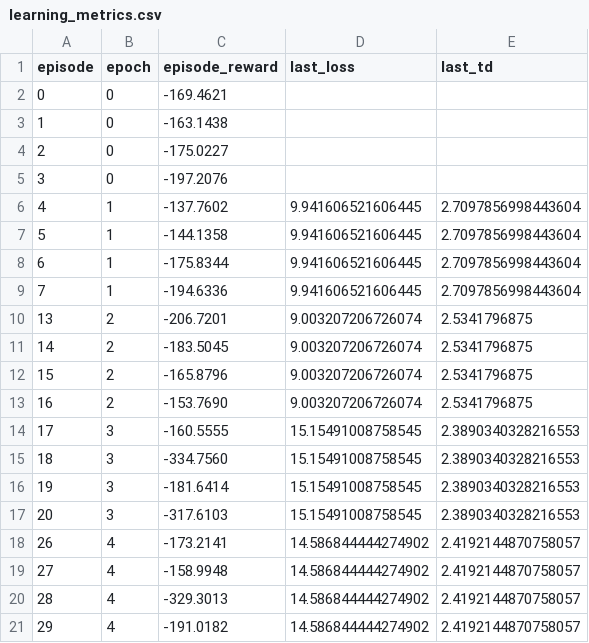
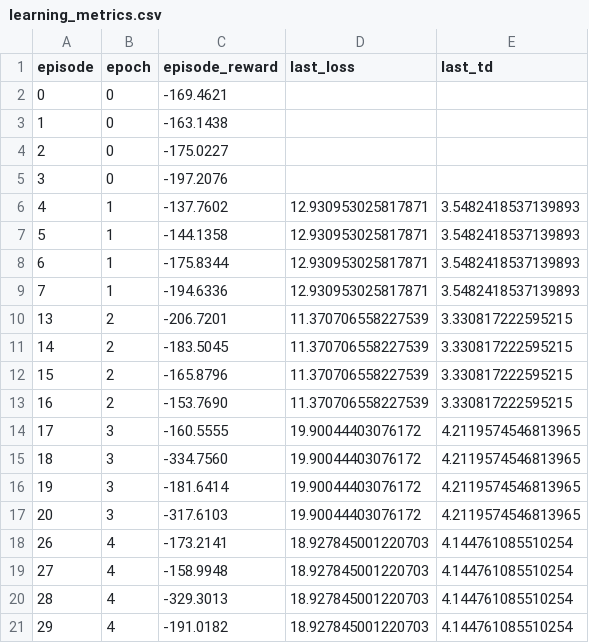
Before and after one commit to aleynaozcan-rwth/MASA-QMIX, a CSV file: my_data_and_graph/historydata/learning_metrics.csv, drawn as a sheet.

```diff
--- a/my_data_and_graph/historydata/learning_metrics.csv
+++ b/my_data_and_graph/historydata/learning_metrics.csv
@@ -5,17 +5,17 @@ episode,epoch,episode_reward,last_loss,last_td
 3,0,-197.2076,,
-4,1,-137.7602,9.941606521606445,2.7097856998443604
-5,1,-144.1358,9.941606521606445,2.7097856998443604
-6,1,-175.8344,9.941606521606445,2.7097856998443604
-7,1,-194.6336,9.941606521606445,2.7097856998443604
-13,2,-206.7201,9.003207206726074,2.5341796875
-14,2,-183.5045,9.003207206726074,2.5341796875
-15,2,-165.8796,9.003207206726074,2.5341796875
-16,2,-153.7690,9.003207206726074,2.5341796875
-17,3,-160.5555,15.15491008758545,2.3890340328216553
-18,3,-334.7560,15.15491008758545,2.3890340328216553
-19,3,-181.6414,15.15491008758545,2.3890340328216553
-20,3,-317.6103,15.15491008758545,2.3890340328216553
-26,4,-173.2141,14.586844444274902,2.4192144870758057
-27,4,-158.9948,14.586844444274902,2.4192144870758057
-28,4,-329.3013,14.586844444274902,2.4192144870758057
-29,4,-191.0182,14.586844444274902,2.4192144870758057
+4,1,-137.7602,12.930953025817871,3.5482418537139893
+5,1,-144.1358,12.930953025817871,3.5482418537139893
+6,1,-175.8344,12.930953025817871,3.5482418537139893
+7,1,-194.6336,12.930953025817871,3.5482418537139893
+13,2,-206.7201,11.370706558227539,3.330817222595215
+14,2,-183.5045,11.370706558227539,3.330817222595215
+15,2,-165.8796,11.370706558227539,3.330817222595215
+16,2,-153.7690,11.370706558227539,3.330817222595215
+17,3,-160.5555,19.90044403076172,4.2119574546813965
+18,3,-334.7560,19.90044403076172,4.2119574546813965
+19,3,-181.6414,19.90044403076172,4.2119574546813965
+20,3,-317.6103,19.90044403076172,4.2119574546813965
+26,4,-173.2141,18.927845001220703,4.144761085510254
+27,4,-158.9948,18.927845001220703,4.144761085510254
+28,4,-329.3013,18.927845001220703,4.144761085510254
+29,4,-191.0182,18.927845001220703,4.144761085510254
```
Also changed, not shown: 4 other files.
